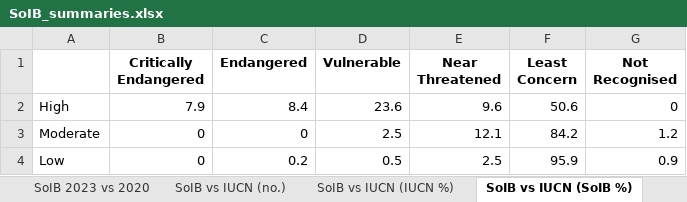
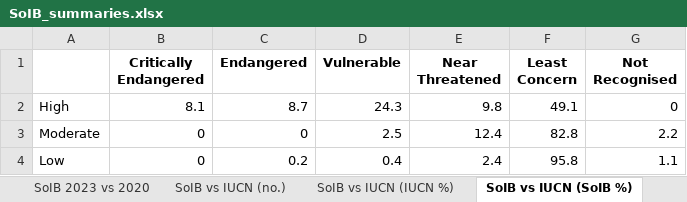
Before and after one commit to stateofindiasbirds/soib_2023, an Excel workbook: 01_analyses_full/results/SoIB_summaries.xlsx, sheet SoIB vs IUCN (SoIB %), drawn as a sheet; values as stored, in another font and other column widths than the file's, no borders; the diff names each change by its address in the sheet, - before the commit and + after, or states it on an @@ line.

```diff
--- a/01_analyses_full/results/SoIB_summaries.xlsx (sheet SoIB vs IUCN (SoIB %))
+++ b/01_analyses_full/results/SoIB_summaries.xlsx (sheet SoIB vs IUCN (SoIB %))
-B2 (Critically Endangered): 7.9
+B2 (Critically Endangered): 8.1
-C2 (Endangered): 8.4
+C2 (Endangered): 8.7
-D2 (Vulnerable): 23.6
+D2 (Vulnerable): 24.3
-E2 (Near Threatened): 9.6
+E2 (Near Threatened): 9.8
-F2 (Least Concern): 50.6
+F2 (Least Concern): 49.1
-E3 (Near Threatened): 12.1
+E3 (Near Threatened): 12.4
-F3 (Least Concern): 84.2
+F3 (Least Concern): 82.8
-G3 (Not Recognised): 1.2
+G3 (Not Recognised): 2.2
-D4 (Vulnerable): 0.5
+D4 (Vulnerable): 0.4
-E4 (Near Threatened): 2.5
+E4 (Near Threatened): 2.4
-F4 (Least Concern): 95.9
+F4 (Least Concern): 95.8
-G4 (Not Recognised): 0.9
+G4 (Not Recognised): 1.1
```
Also changed, not shown: sheet Trends Status, sheet SoIB 2023 vs 2020, sheet SoIB 2020 vs 2023, sheet High Priority break-up, sheet SoIB vs IUCN (no.), sheet Reason for uplisting, 4 more sheets, other sheet tabs, 11 other files.
